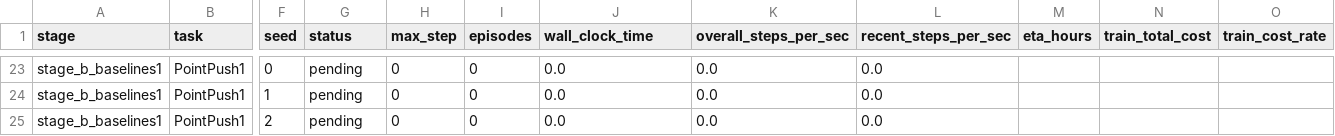
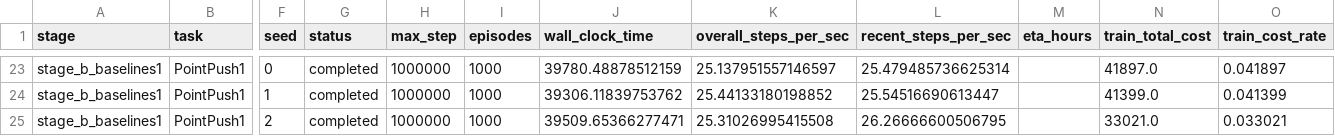
Before and after one commit to lzqw/FLAC-Safe, a CSV file: reports/star_1m_curves/status/progress_summary.csv, drawn as a sheet; only a part is shown, gaps mark what is left out; the diff covers the shown part only; the diff names each change by its address in the sheet, - before the commit and + after, or states it on an @@ line.

```diff
--- a/reports/star_1m_curves/status/progress_summary.csv
+++ b/reports/star_1m_curves/status/progress_summary.csv
-G23:G25 (status): pending
+G23:G25 (status): completed
-H23:H25 (max_step): 0
+H23:H25 (max_step): 1000000
-I23:I25 (episodes): 0
+I23:I25 (episodes): 1000
-J23 (wall_clock_time): 0.0
+J23 (wall_clock_time): 39780.48878512159
-K23 (overall_steps_per_sec): 0.0
+K23 (overall_steps_per_sec): 25.137951557146597
-L23 (recent_steps_per_sec): 0.0
+L23 (recent_steps_per_sec): 25.479485736625314
-N23 (train_total_cost): (empty)
+N23 (train_total_cost): 41897.0
-O23 (train_cost_rate): (empty)
+O23 (train_cost_rate): 0.041897
-J24 (wall_clock_time): 0.0
+J24 (wall_clock_time): 39306.11839753762
-K24 (overall_steps_per_sec): 0.0
+K24 (overall_steps_per_sec): 25.44133180198852
-L24 (recent_steps_per_sec): 0.0
+L24 (recent_steps_per_sec): 25.54516690613447
-N24 (train_total_cost): (empty)
+N24 (train_total_cost): 41399.0
-O24 (train_cost_rate): (empty)
+O24 (train_cost_rate): 0.041399
-J25 (wall_clock_time): 0.0
+J25 (wall_clock_time): 39509.65366277471
-K25 (overall_steps_per_sec): 0.0
+K25 (overall_steps_per_sec): 25.31026995415508
-L25 (recent_steps_per_sec): 0.0
+L25 (recent_steps_per_sec): 26.26666600506795
-N25 (train_total_cost): (empty)
+N25 (train_total_cost): 33021.0
-O25 (train_cost_rate): (empty)
+O25 (train_cost_rate): 0.033021
```
Also changed, not shown: 102 edited cells elsewhere in this file, reports/star_1m_curves/curves/curve_source_inventory.csv, reports/star_1m_curves/run_manifest.csv, 18 other files.
